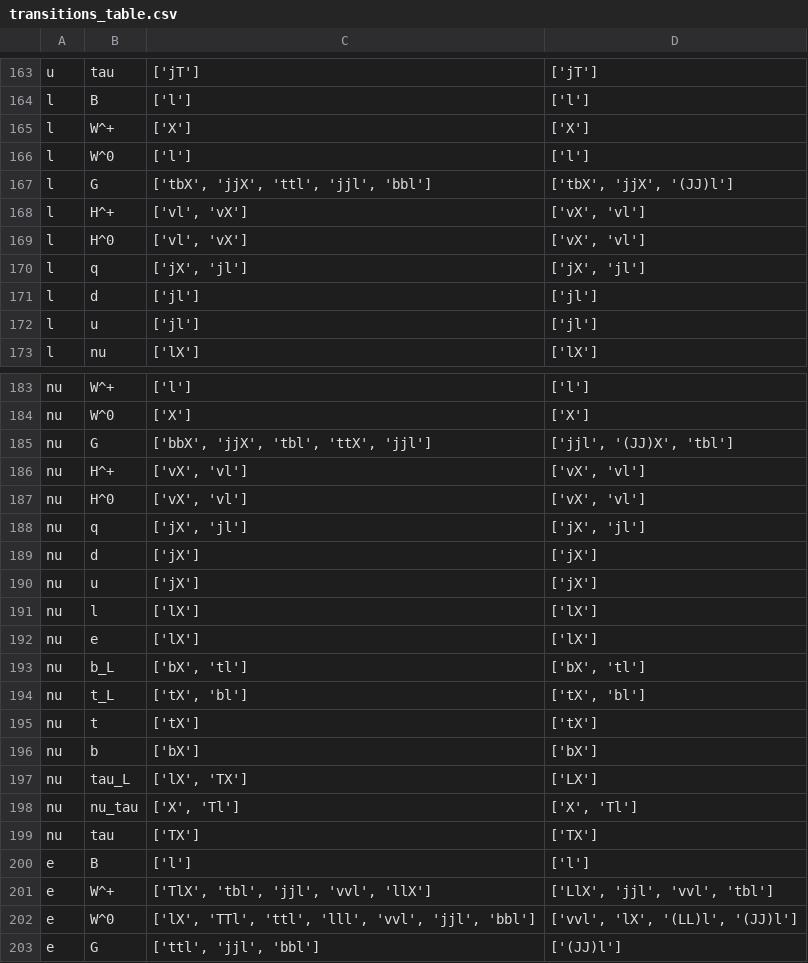
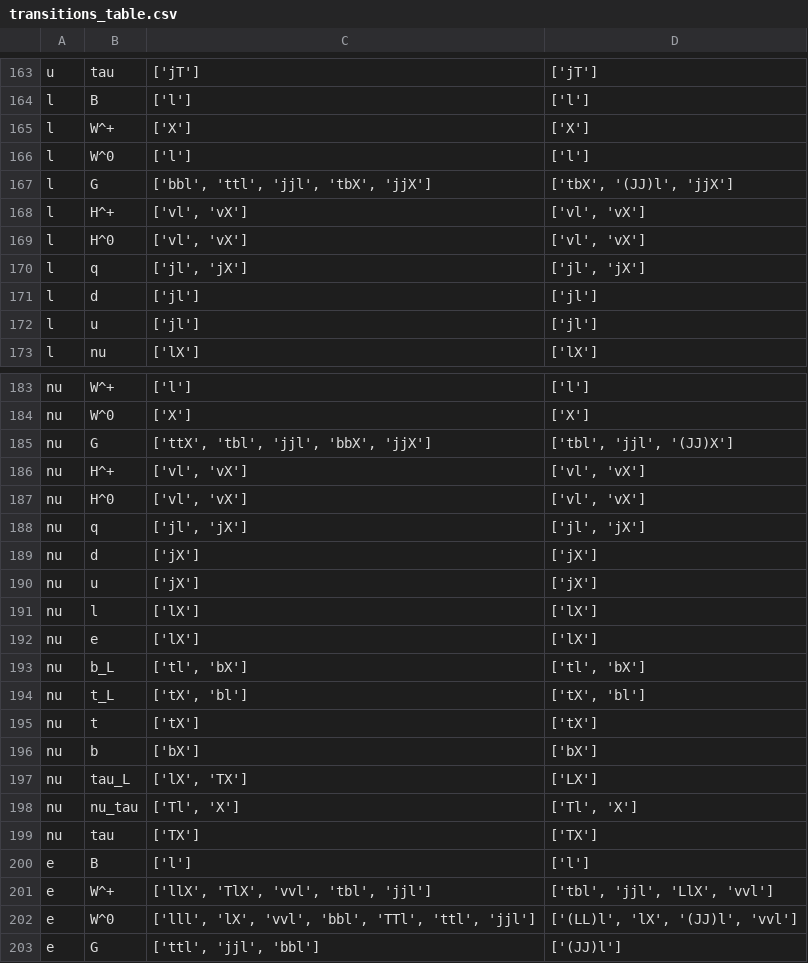
Before and after one commit to kys-sheng/abc-rpv, a CSV file: data/transitions_table.csv, drawn as a sheet; only a part is shown, gaps mark what is left out; the diff covers the shown part only.

```diff
--- a/data/transitions_table.csv
+++ b/data/transitions_table.csv
@@ -166,6 +166,6 @@ l,W^+,['X'],['X']
 l,W^0,['l'],['l']
-l,G,"['tbX', 'jjX', 'ttl', 'jjl', 'bbl']","['tbX', 'jjX', '(JJ)l']"
-l,H^+,"['vl', 'vX']","['vX', 'vl']"
-l,H^0,"['vl', 'vX']","['vX', 'vl']"
-l,q,"['jX', 'jl']","['jX', 'jl']"
+l,G,"['bbl', 'ttl', 'jjl', 'tbX', 'jjX']","['tbX', '(JJ)l', 'jjX']"
+l,H^+,"['vl', 'vX']","['vl', 'vX']"
+l,H^0,"['vl', 'vX']","['vl', 'vX']"
+l,q,"['jl', 'jX']","['jl', 'jX']"
 l,d,['jl'],['jl']
@@ -184,6 +184,6 @@ nu,W^+,['l'],['l']
 nu,W^0,['X'],['X']
-nu,G,"['bbX', 'jjX', 'tbl', 'ttX', 'jjl']","['jjl', '(JJ)X', 'tbl']"
-nu,H^+,"['vX', 'vl']","['vX', 'vl']"
-nu,H^0,"['vX', 'vl']","['vX', 'vl']"
-nu,q,"['jX', 'jl']","['jX', 'jl']"
+nu,G,"['ttX', 'tbl', 'jjl', 'bbX', 'jjX']","['tbl', 'jjl', '(JJ)X']"
+nu,H^+,"['vl', 'vX']","['vl', 'vX']"
+nu,H^0,"['vl', 'vX']","['vl', 'vX']"
+nu,q,"['jl', 'jX']","['jl', 'jX']"
 nu,d,['jX'],['jX']
@@ -192,3 +192,3 @@ nu,l,['lX'],['lX']
 nu,e,['lX'],['lX']
-nu,b_L,"['bX', 'tl']","['bX', 'tl']"
+nu,b_L,"['tl', 'bX']","['tl', 'bX']"
 nu,t_L,"['tX', 'bl']","['tX', 'bl']"
@@ -197,7 +197,7 @@ nu,b,['bX'],['bX']
 nu,tau_L,"['lX', 'TX']",['LX']
-nu,nu_tau,"['X', 'Tl']","['X', 'Tl']"
+nu,nu_tau,"['Tl', 'X']","['Tl', 'X']"
 nu,tau,['TX'],['TX']
 e,B,['l'],['l']
-e,W^+,"['TlX', 'tbl', 'jjl', 'vvl', 'llX']","['LlX', 'jjl', 'vvl', 'tbl']"
-e,W^0,"['lX', 'TTl', 'ttl', 'lll', 'vvl', 'jjl', 'bbl']","['vvl', 'lX', '(LL)l', '(JJ)l']"
+e,W^+,"['llX', 'TlX', 'vvl', 'tbl', 'jjl']","['tbl', 'jjl', 'LlX', 'vvl']"
+e,W^0,"['lll', 'lX', 'vvl', 'bbl', 'TTl', 'ttl', 'jjl']","['(LL)l', 'lX', '(JJ)l', 'vvl']"
 e,G,"['ttl', 'jjl', 'bbl']",['(JJ)l']
```
Also changed, not shown: 106 edited cells elsewhere in this file, data/LLE_1LSP_SIG_CAT.csv, data/LQD_1LSP_SIG_CAT.csv, 20 other files.
